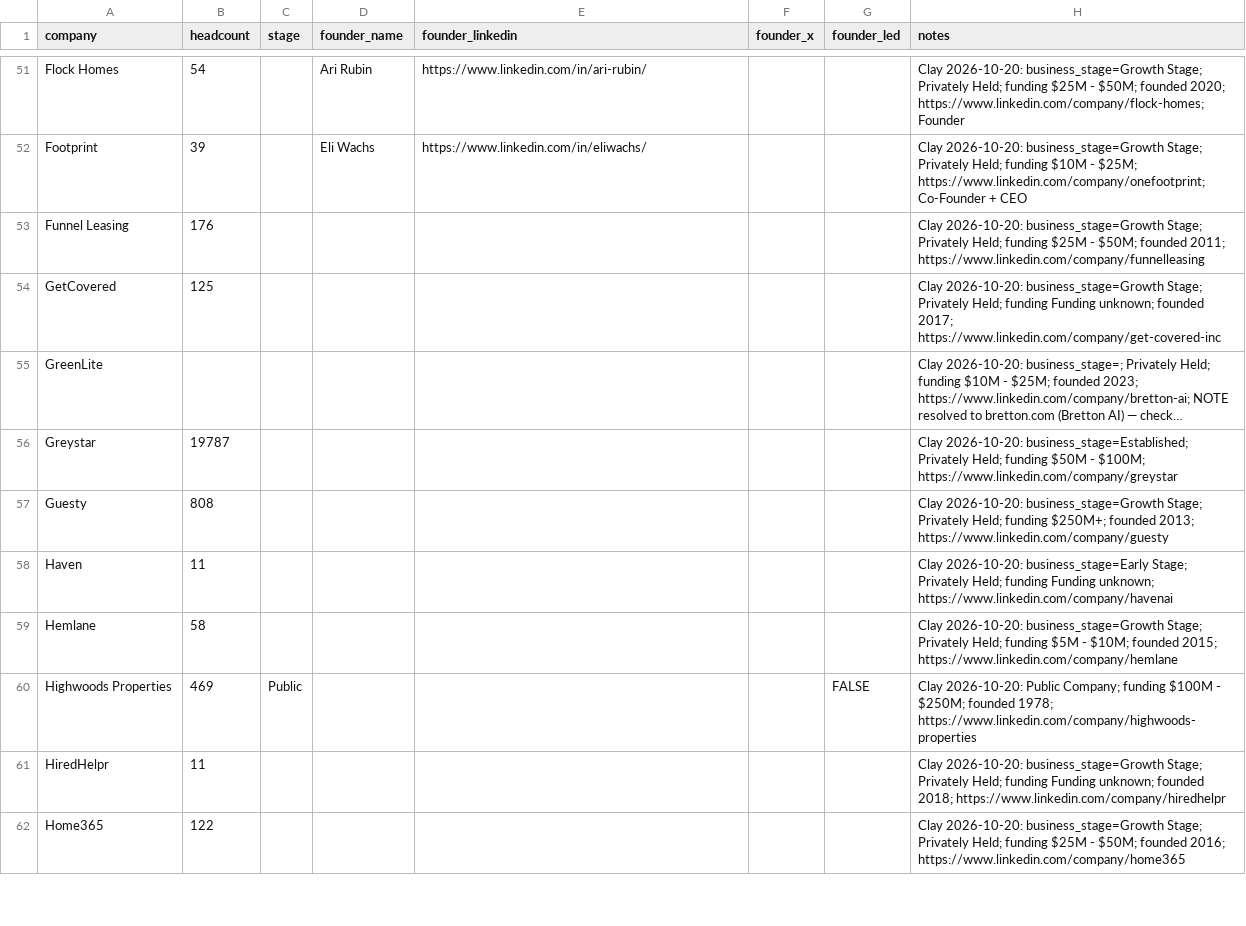
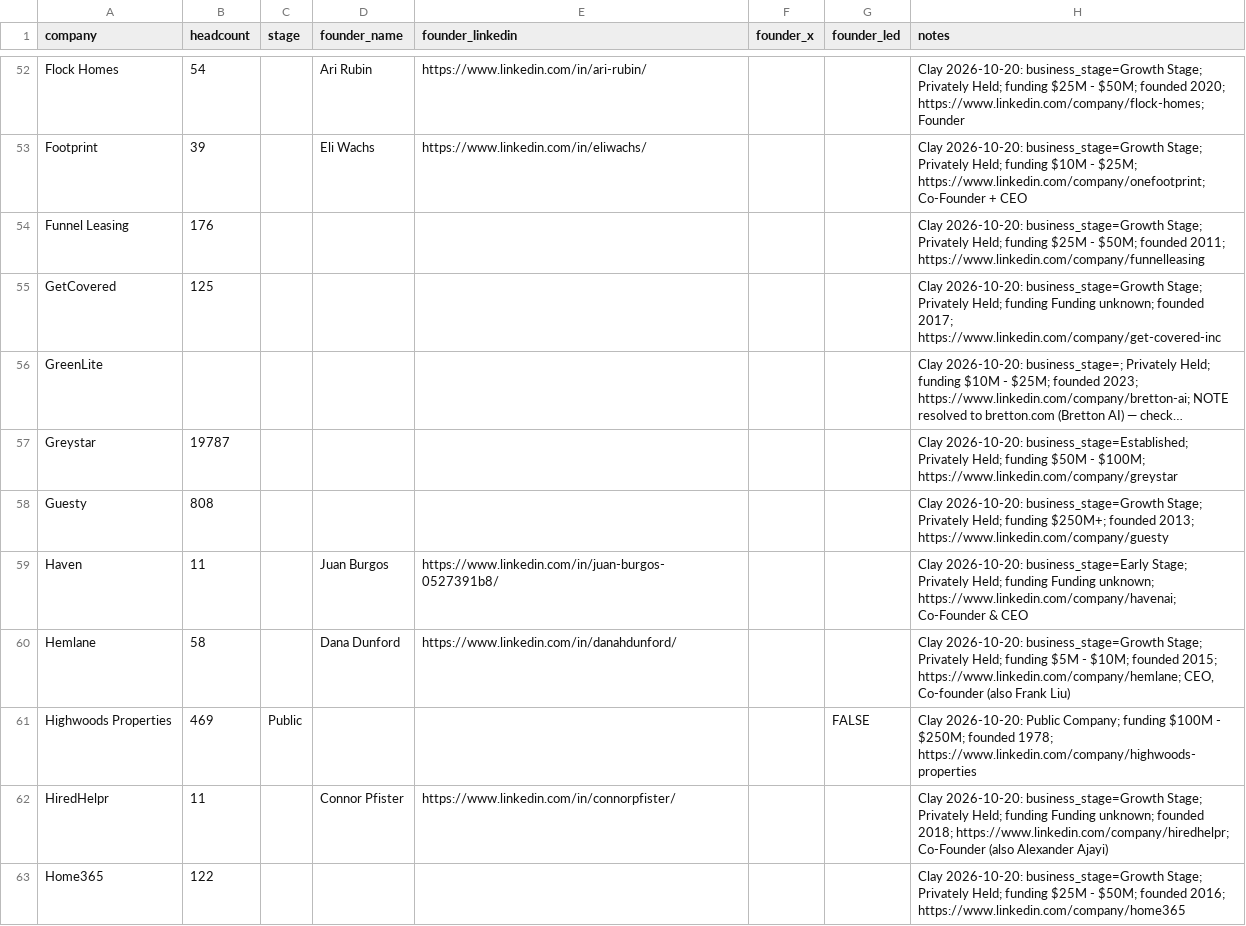
Before and after one commit to eh2homes-dot/syndeo-jobsearch, a CSV file: leads/founders.csv, drawn as a sheet; only a part is shown, gaps mark what is left out; long unchanged cells end in …; the diff covers the shown part only.

```diff
--- a/leads/founders.csv
+++ b/leads/founders.csv
@@ -57,6 +58,6 @@ Greystar,19787,,,,,,Clay 2026-10-20: business_stage=Established; Privately Held;
 Guesty,808,,,,,,Clay 2026-10-20: business_stage=Growth Stage; Privately Held; funding $250M+; founded 2013; https://www.linkedin.com/company/guesty
-Haven,11,,,,,,Clay 2026-10-20: business_stage=Early Stage; Privately Held; funding Funding unknown; https://www.linkedin.com/company/havenai
-Hemlane,58,,,,,,Clay 2026-10-20: business_stage=Growth Stage; Privately Held; funding $5M - $10M; founded 2015; https://www.linkedin.com/company/hemlane
+Haven,11,,Juan Burgos,https://www.linkedin.com/in/juan-burgos-0527391b8/,,,Clay 2026-10-20: business_stage=Early Stage; Privately Held; funding Funding unknown; https://www.linkedin.com/company/havenai; Co-Founder & CEO
+Hemlane,58,,Dana Dunford,https://www.linkedin.com/in/danahdunford/,,,"Clay 2026-10-20: business_stage=Growth Stage; Privately Held; funding $5M - $10M; founded 2015; https://www.linkedin.com/company/hemlane; CEO, Co-founder (also Frank Liu)"
 Highwoods Properties,469,Public,,,,FALSE,Clay 2026-10-20: Public Company; funding $100M - $250M; founded 1978; https://www.linkedin.com/company/highwoods-properties
-HiredHelpr,11,,,,,,Clay 2026-10-20: business_stage=Growth Stage; Privately Held; funding Funding unknown; founded 2018; https://www.linkedin.com/company/hiredhelpr
+HiredHelpr,11,,Connor Pfister,https://www.linkedin.com/in/connorpfister/,,,Clay 2026-10-20: business_stage=Growth Stage; Privately Held; funding Funding unknown; founded 2018; https://www.linkedin.com/company/hiredhelpr; Co-Founder (also Alexander Ajayi)
 Home365,122,,,,,,Clay 2026-10-20: business_stage=Growth Stage; Privately Held; funding $25M - $50M; founded 2016; https://www.linkedin.com/company/home365
```
Also changed, not shown: 2 added rows and 59 edited cells elsewhere in this file.
